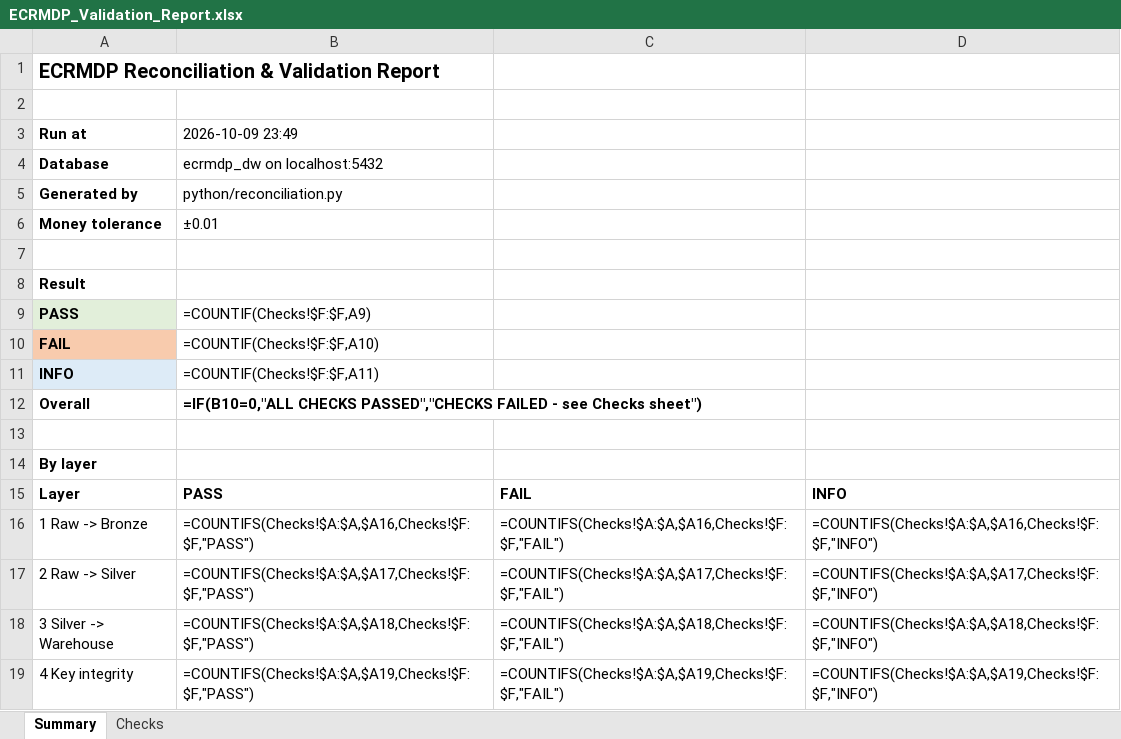
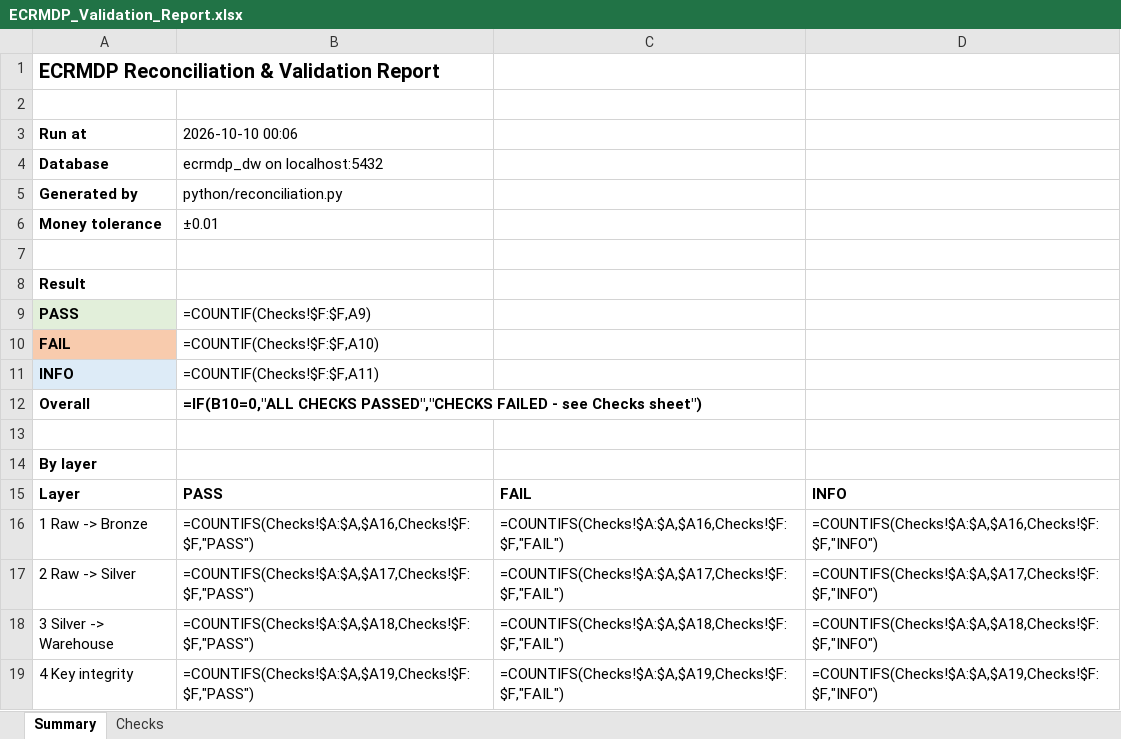
Before and after one commit to sriviknesht2026-pixel/Building-a-Unified-Customer-360-Sales-Analytics-Platform, an Excel workbook: docs/ECRMDP_Validation_Report.xlsx, sheet Summary, drawn as a sheet; values as stored, in another font and other column widths than the file's, no borders; formulas without a stored value are shown as written; the diff names each change by its address in the sheet, - before the commit and + after, or states it on an @@ line.

```diff
--- a/docs/ECRMDP_Validation_Report.xlsx (sheet Summary)
+++ b/docs/ECRMDP_Validation_Report.xlsx (sheet Summary)
-B3: 2026-10-09 23:49
+B3: 2026-10-10 00:06
```
Also changed, not shown: metadata/ECRMDP_Business_Glossary.xlsx, metadata/ECRMDP_Source_to_Target_Mapping.xlsx, 3 other files.
